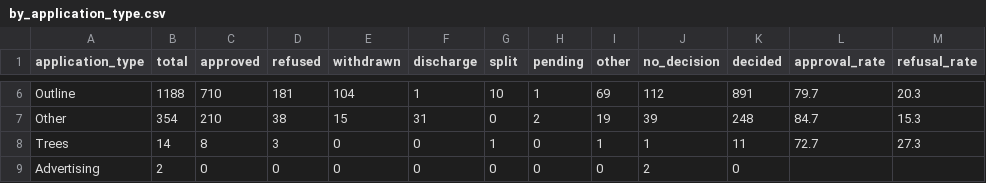
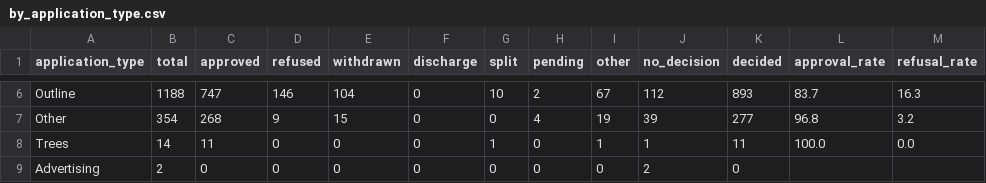
Before and after one commit to simonwisdom/heat-pump-planning-scraping, a CSV file: reports/heat-pump-decisions/by_application_type.csv, drawn as a sheet; only a part is shown, gaps mark what is left out; the diff covers the shown part only; the diff names each change by its address in the sheet, - before the commit and + after, or states it on an @@ line.

```diff
--- a/reports/heat-pump-decisions/by_application_type.csv
+++ b/reports/heat-pump-decisions/by_application_type.csv
-C6 (approved): 710
+C6 (approved): 747
-D6 (refused): 181
+D6 (refused): 146
-F6 (discharge): 1
+F6 (discharge): 0
-H6 (pending): 1
+H6 (pending): 2
-I6 (other): 69
+I6 (other): 67
-K6 (decided): 891
+K6 (decided): 893
-L6 (approval_rate): 79.7
+L6 (approval_rate): 83.7
-M6 (refusal_rate): 20.3
+M6 (refusal_rate): 16.3
-C7 (approved): 210
+C7 (approved): 268
-D7 (refused): 38
+D7 (refused): 9
-F7 (discharge): 31
+F7 (discharge): 0
-H7 (pending): 2
+H7 (pending): 4
-K7 (decided): 248
+K7 (decided): 277
-L7 (approval_rate): 84.7
+L7 (approval_rate): 96.8
-M7 (refusal_rate): 15.3
+M7 (refusal_rate): 3.2
-C8 (approved): 8
+C8 (approved): 11
-D8 (refused): 3
+D8 (refused): 0
-L8 (approval_rate): 72.7
+L8 (approval_rate): 100.0
-M8 (refusal_rate): 27.3
+M8 (refusal_rate): 0.0
```
Also changed, not shown: 32 edited cells elsewhere in this file, reports/heat-pump-decisions/by_council.csv, reports/heat-pump-decisions/by_region.csv, 9 other files.
